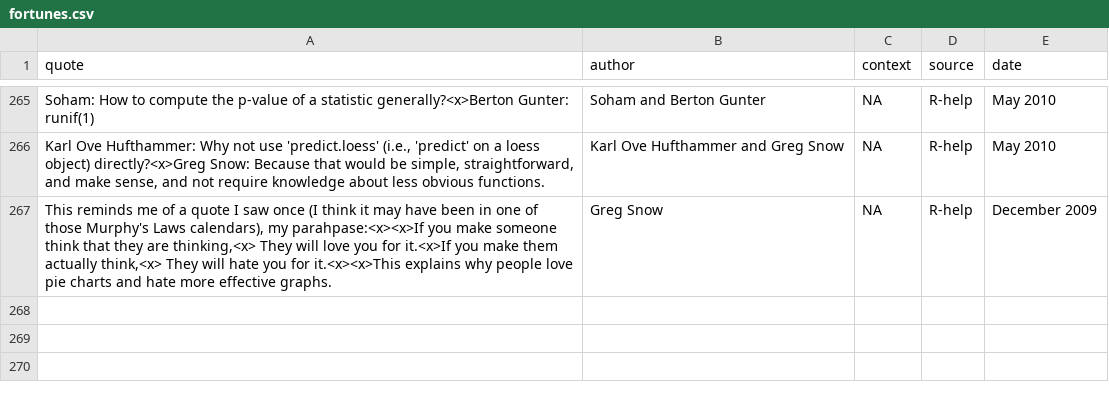
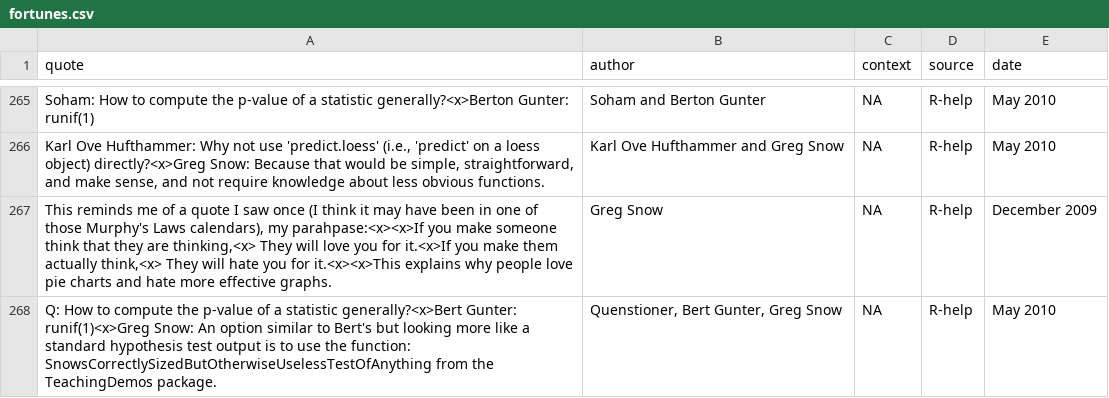
Before and after one commit to r-forge/fortunes, a CSV file: pkg/inst/fortunes/fortunes.csv, drawn as a sheet; only a part is shown, gaps mark what is left out; the diff names each change by its address in the sheet, - before the commit and + after, or states it on an @@ line.

Commit message:
runif(1)
git-svn-id: svn://svn.r-forge.r-project.org/svnroot/fortunes@291 edb9625f-4e0d-4859-8d74-9fd3b1da38cb

```diff
--- a/pkg/inst/fortunes/fortunes.csv
+++ b/pkg/inst/fortunes/fortunes.csv
+row 268: Q: How to compute the p-value of a statistic generally?<x>Bert Gunter: runif(1)<x>Greg Snow: An option similar to Bert's but looking more like a standard hypothesis test output is to use the function: SnowsCorrectlySizedButOtherwiseUselessTestOfAnything from the TeachingDemos package. | Quenstioner, Bert Gunter, Greg Snow | NA | R-help | May 2010
```
